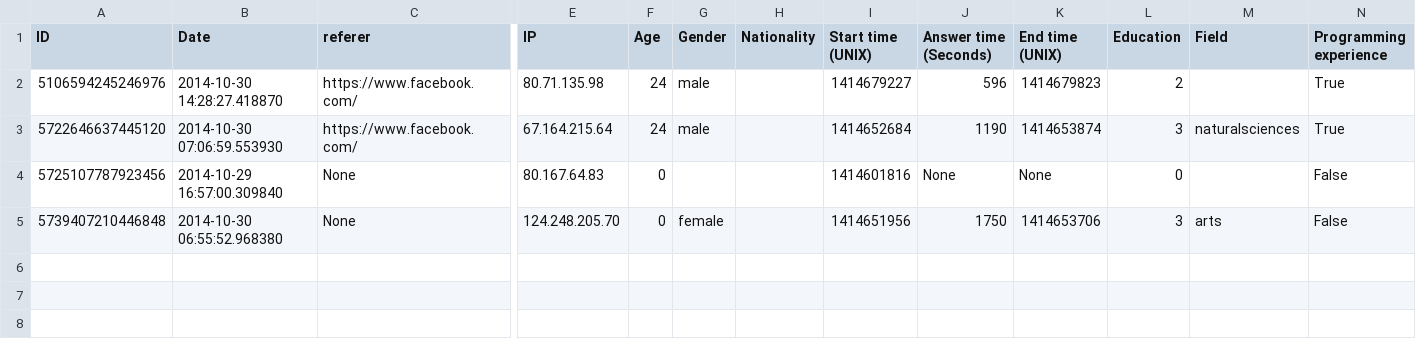
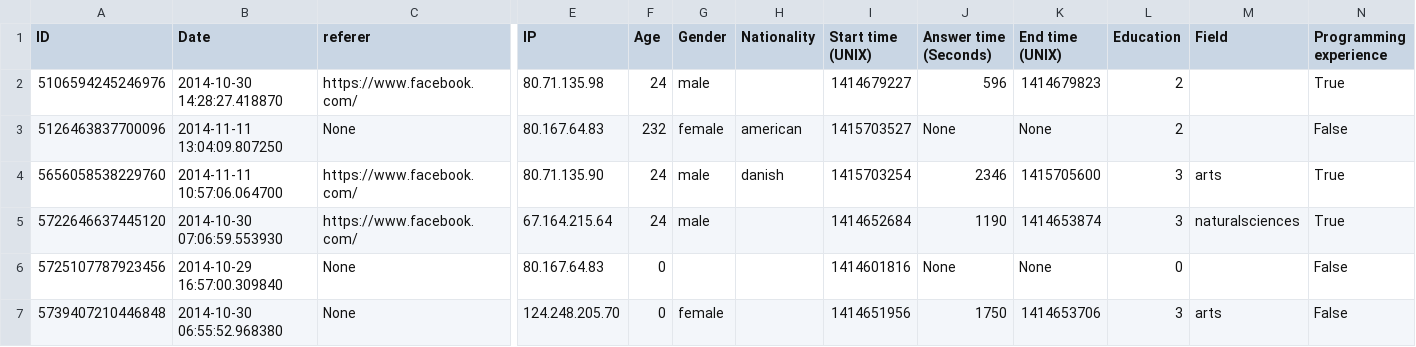
Before and after one commit to mikkeloscar/plastix-crowdsource, a CSV file: data/surveys.csv, drawn as a sheet; only a part is shown, gaps mark what is left out; rows hold the shown columns only; the diff names each change by its address in the sheet, - before the commit and + after, or states it on an @@ line.

```diff
--- a/data/surveys.csv
+++ b/data/surveys.csv
+row 3: 5126463837700096 | 2014-11-11 13:04:09.807250 | None | 80.167.64.83 | 232 | female | american | 1415703527 | None | None | 2 |  | False
+row 4: 5656058538229760 | 2014-11-11 10:57:06.064700 | https://www.facebook.com/ | 80.71.135.90 | 24 | male | danish | 1415703254 | 2346 | 1415705600 | 3 | arts | True
```
Also changed, not shown: data/exercises.csv, exercises/exercises.csv, 11 other files.
